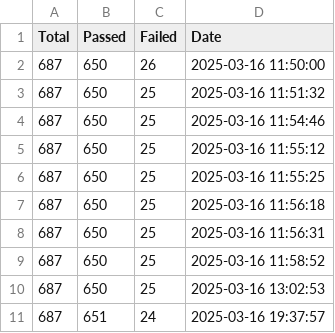
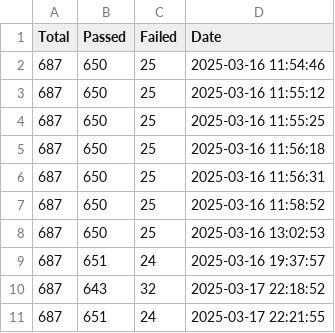
Before and after one commit to besok/jsonpath-rust, a CSV file: rfc9535/test_suite/results.csv, drawn as a sheet.

Commit message:
add tests

```diff
--- a/rfc9535/test_suite/results.csv
+++ b/rfc9535/test_suite/results.csv
@@ -1,4 +1,2 @@
 Total; Passed; Failed; Date
-687; 650; 26; 2025-03-16 11:50:00
-687; 650; 25; 2025-03-16 11:51:32
 687; 650; 25; 2025-03-16 11:54:46
@@ -11 +9,3 @@ Total; Passed; Failed; Date
 687; 651; 24; 2025-03-16 19:37:57
+687; 643; 32; 2025-03-17 22:18:52
+687; 651; 24; 2025-03-17 22:21:55
```
Also changed, not shown: 5 other files.
